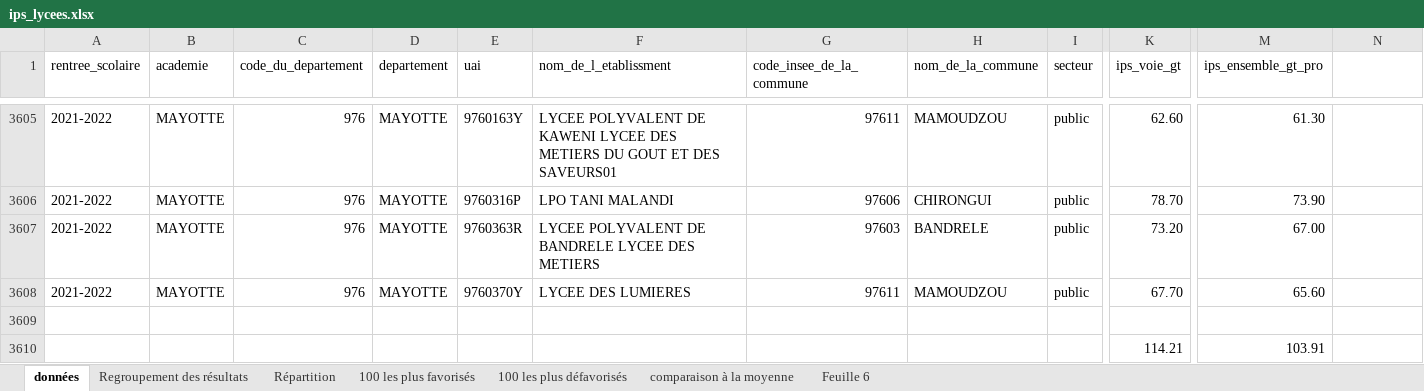
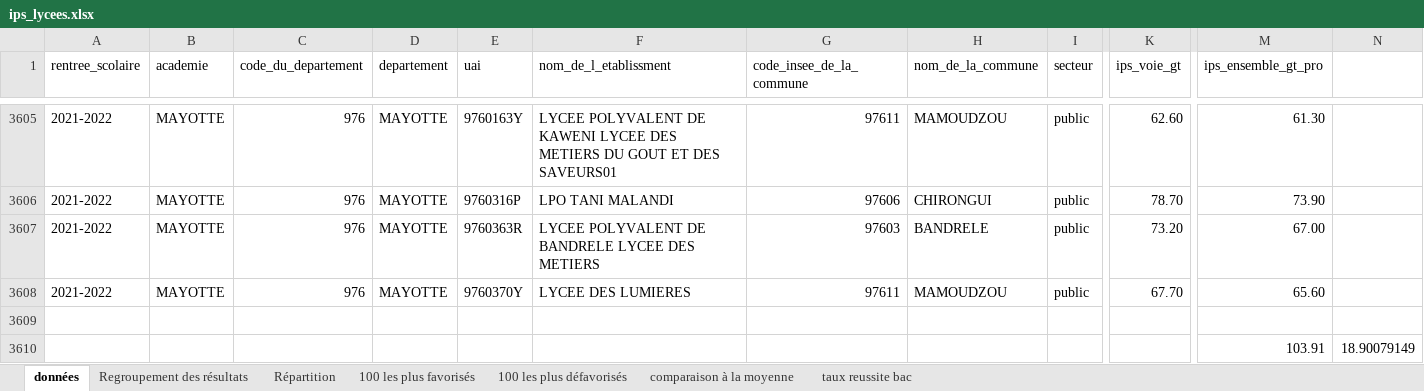
Before and after one commit to nlejay/IPS_lycees, an Excel workbook: ips_lycees.xlsx, sheet données, drawn as a sheet; only a part is shown, gaps mark what is left out; values as stored, in another font and other column widths than the file's, no borders; charts and pictures not drawn; removed rows and columns are numbered as before the commit, all else as after; rows hold the shown columns only; the diff names each change by its address in the sheet, - before the commit and + after, or states it on an @@ line.

Commit message:
mise à jour
Mise à jour avec correlation ips-taux de reussite au bac

```diff
--- a/ips_lycees.xlsx (sheet données)
+++ b/ips_lycees.xlsx (sheet données)
-sheet tab: Feuille 6
+sheet tab: taux reussite bac
-row 3610:  |  |  |  |  |  |  |  |  | 114.21 | 103.91
+row 3610:  |  |  |  |  |  |  |  |  |  | 103.91 | 18.90079149
```
Also changed, not shown: sheet taux reussite bac, sheet Regroupement des résultats, charts or pictures.
